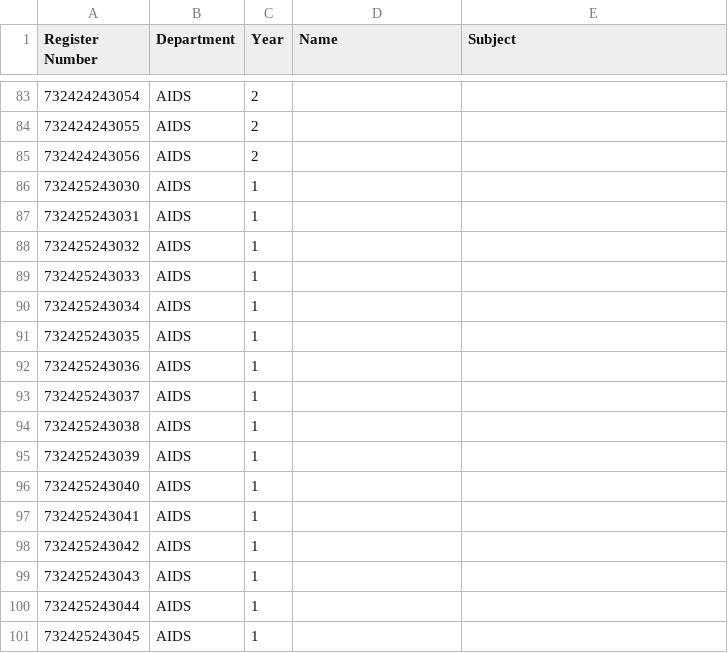
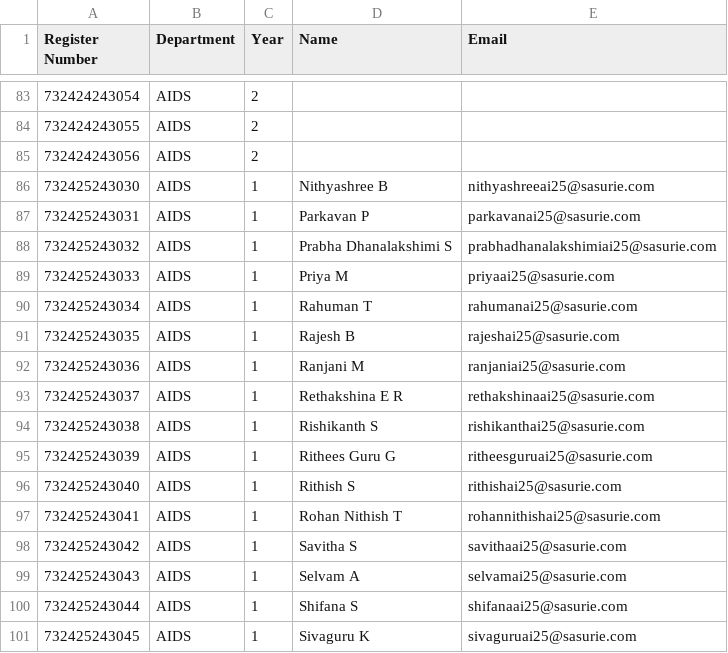
Before and after one commit to STAR0607/SeatMatrix, a CSV file: SeatMatrix/database/sasurie_students.csv, drawn as a sheet; only a part is shown, gaps mark what is left out; the diff covers the shown part only.

Commit message:
feat: add Sasurie student database CSV file

```diff
--- a/SeatMatrix/database/sasurie_students.csv
+++ b/SeatMatrix/database/sasurie_students.csv
@@ -1 +1 @@
-Register Number,Department,Year,Name,Subject
+Register Number,Department,Year,Name,Email
@@ -85,17 +85,17 @@ Register Number,Department,Year,Name,Subject
 732424243056,AIDS,2,,
-732425243030,AIDS,1,,
-732425243031,AIDS,1,,
-732425243032,AIDS,1,,
-732425243033,AIDS,1,,
-732425243034,AIDS,1,,
-732425243035,AIDS,1,,
-732425243036,AIDS,1,,
-732425243037,AIDS,1,,
-732425243038,AIDS,1,,
-732425243039,AIDS,1,,
-732425243040,AIDS,1,,
-732425243041,AIDS,1,,
-732425243042,AIDS,1,,
-732425243043,AIDS,1,,
-732425243044,AIDS,1,,
-732425243045,AIDS,1,,
+732425243030,AIDS,1,Nithyashree B,nithyashreeai25@sasurie.com,
+732425243031,AIDS,1,Parkavan P,parkavanai25@sasurie.com,
+732425243032,AIDS,1,Prabha Dhanalakshimi S,prabhadhanalakshimiai25@sasurie.com,
+732425243033,AIDS,1,Priya M,priyaai25@sasurie.com,
+732425243034,AIDS,1,Rahuman T,rahumanai25@sasurie.com,
+732425243035,AIDS,1,Rajesh B,rajeshai25@sasurie.com,
+732425243036,AIDS,1,Ranjani M,ranjaniai25@sasurie.com,
+732425243037,AIDS,1,Rethakshina E R,rethakshinaai25@sasurie.com,
+732425243038,AIDS,1,Rishikanth S,rishikanthai25@sasurie.com,
+732425243039,AIDS,1,Rithees Guru G,ritheesguruai25@sasurie.com,
+732425243040,AIDS,1,Rithish S,rithishai25@sasurie.com,
+732425243041,AIDS,1,Rohan Nithish T,rohannithishai25@sasurie.com,
+732425243042,AIDS,1,Savitha S,savithaai25@sasurie.com,
+732425243043,AIDS,1,Selvam A,selvamai25@sasurie.com,
+732425243044,AIDS,1,Shifana S,shifanaai25@sasurie.com,
+732425243045,AIDS,1,Sivaguru K,sivaguruai25@sasurie.com,
```
Also changed, not shown: 86 edited cells elsewhere in this file.
